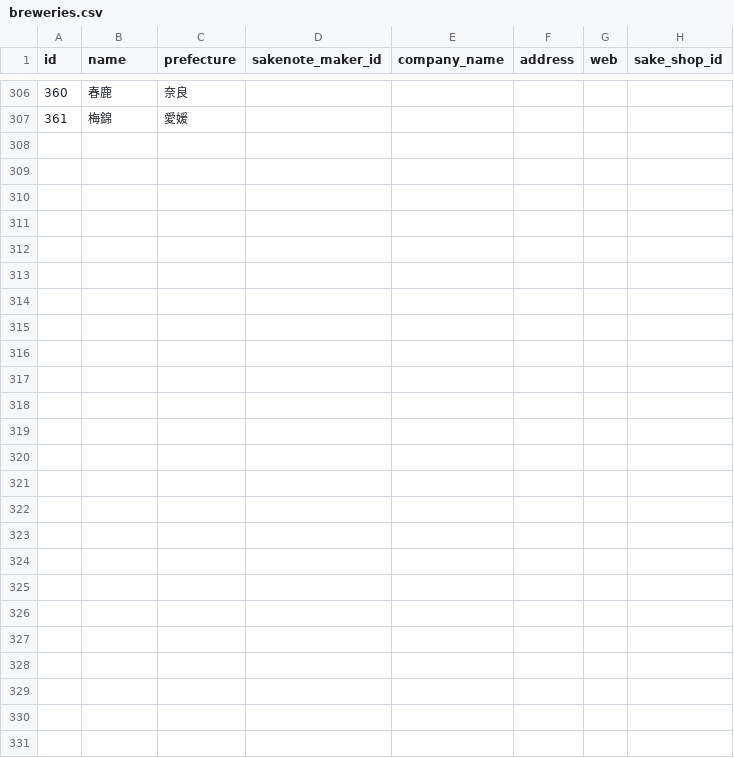
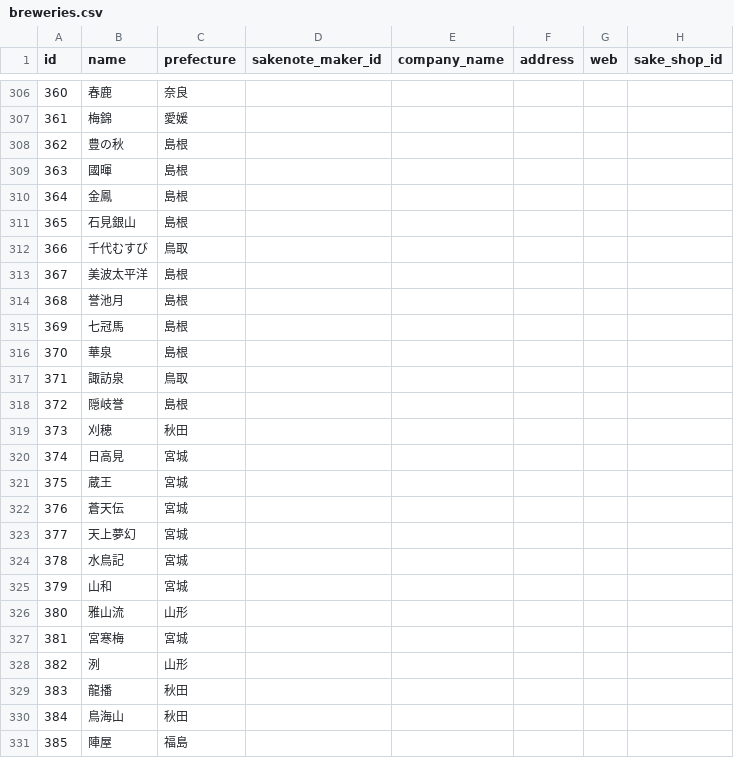
Before and after one commit to yuk-tanaka/nga2019_api, a CSV file: database/seeds/csv/breweries.csv, drawn as a sheet; only a part is shown, gaps mark what is left out; the diff names each change by its address in the sheet, - before the commit and + after, or states it on an @@ line.

```diff
--- a/database/seeds/csv/breweries.csv
+++ b/database/seeds/csv/breweries.csv
+row 308: 362 | 豊の秋 | 島根
+row 309: 363 | 國暉 | 島根
+row 310: 364 | 金鳳 | 島根
+row 311: 365 | 石見銀山 | 島根
+row 312: 366 | 千代むすび | 鳥取
+row 313: 367 | 美波太平洋 | 島根
+row 314: 368 | 誉池月 | 島根
+row 315: 369 | 七冠馬 | 島根
+row 316: 370 | 華泉 | 島根
+row 317: 371 | 諏訪泉 | 鳥取
+row 318: 372 | 隠岐誉 | 島根
+row 319: 373 | 刈穂 | 秋田
+row 320: 374 | 日高見 | 宮城
+row 321: 375 | 蔵王 | 宮城
+row 322: 376 | 蒼天伝 | 宮城
+row 323: 377 | 天上夢幻 | 宮城
+row 324: 378 | 水鳥記 | 宮城
+row 325: 379 | 山和 | 宮城
+row 326: 380 | 雅山流 | 山形
+row 327: 381 | 宮寒梅 | 宮城
+row 328: 382 | 洌 | 山形
+row 329: 383 | 龍播 | 秋田
+row 330: 384 | 鳥海山 | 秋田
+row 331: 385 | 陣屋 | 福島
```
Also changed, not shown: database/seeds/csv/areas.csv, database/seeds/csv/participants.csv, 1 other file.
